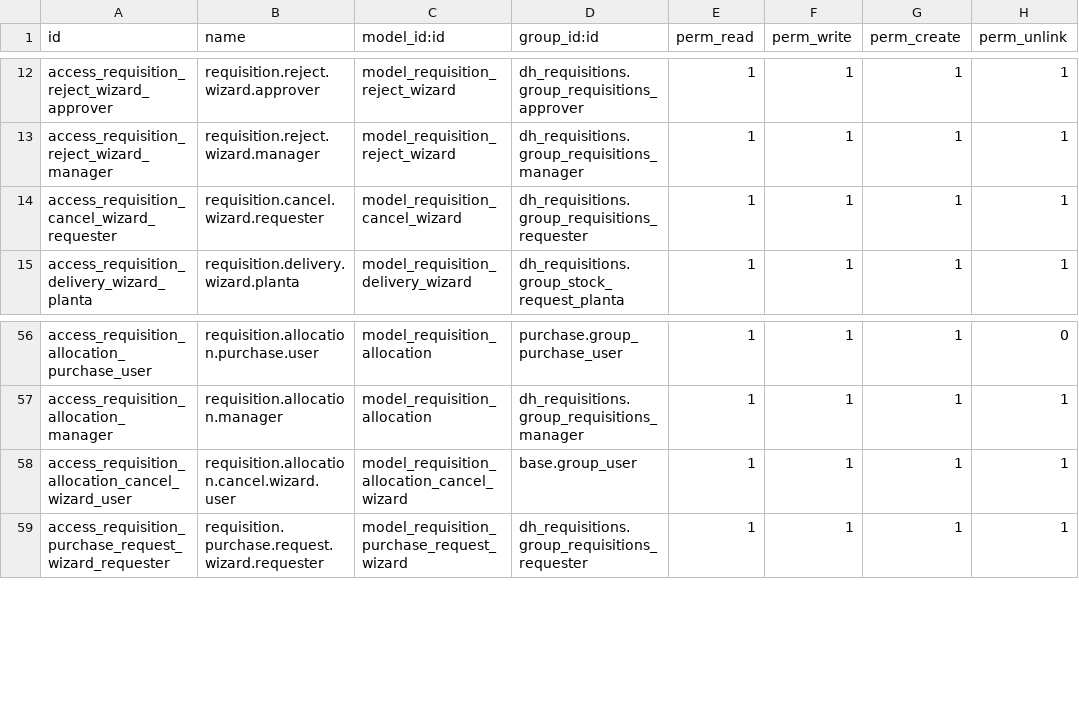
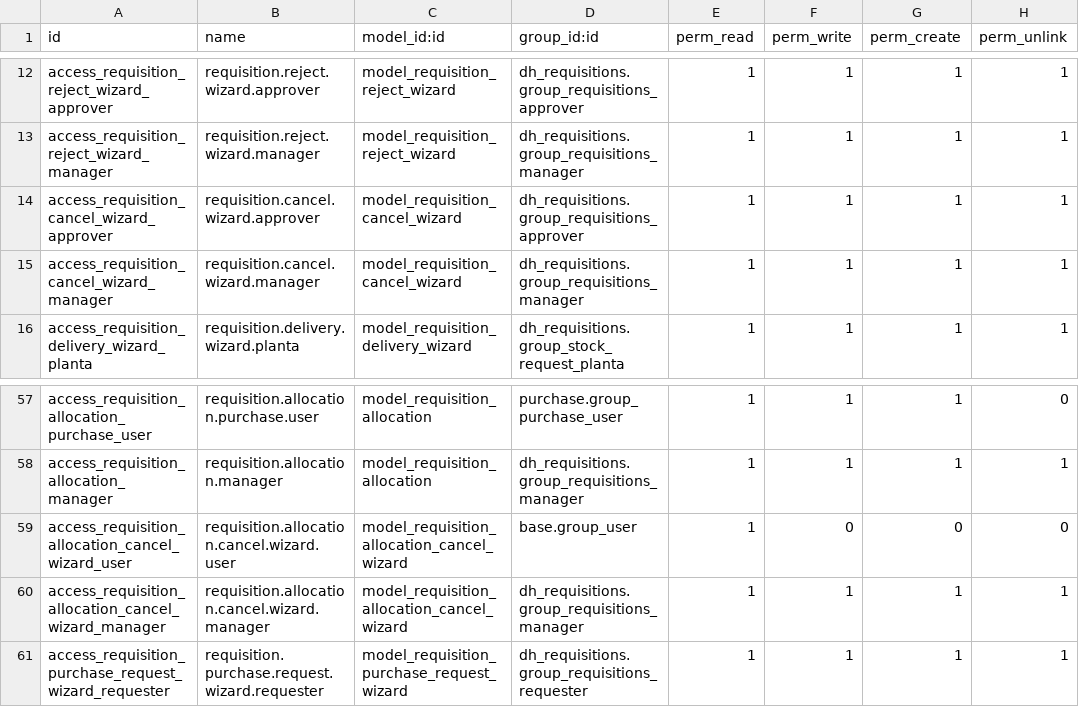
Before and after one commit to dovahir/dh_requisitions, a CSV file: security/ir.model.access.csv, drawn as a sheet; only a part is shown, gaps mark what is left out.

Commit message:
[IMP] dh_requisitions: cancelacion unificada con motivo obligatorio, cascada integral y erradicacion de hardcodeo de almacen

```diff
--- a/security/ir.model.access.csv
+++ b/security/ir.model.access.csv
@@ -13,3 +13,4 @@ access_requisition_reject_wizard_approver,requisition.reject.wizard.approver,mod
 access_requisition_reject_wizard_manager,requisition.reject.wizard.manager,model_requisition_reject_wizard,dh_requisitions.group_requisitions_manager,1,1,1,1
-access_requisition_cancel_wizard_requester,requisition.cancel.wizard.requester,model_requisition_cancel_wizard,dh_requisitions.group_requisitions_requester,1,1,1,1
+access_requisition_cancel_wizard_approver,requisition.cancel.wizard.approver,model_requisition_cancel_wizard,dh_requisitions.group_requisitions_approver,1,1,1,1
+access_requisition_cancel_wizard_manager,requisition.cancel.wizard.manager,model_requisition_cancel_wizard,dh_requisitions.group_requisitions_manager,1,1,1,1
 access_requisition_delivery_wizard_planta,requisition.delivery.wizard.planta,model_requisition_delivery_wizard,dh_requisitions.group_stock_request_planta,1,1,1,1
@@ -57,3 +58,4 @@ access_requisition_allocation_purchase_user,requisition.allocation.purchase.user
 access_requisition_allocation_manager,requisition.allocation.manager,model_requisition_allocation,dh_requisitions.group_requisitions_manager,1,1,1,1
-access_requisition_allocation_cancel_wizard_user,requisition.allocation.cancel.wizard.user,model_requisition_allocation_cancel_wizard,base.group_user,1,1,1,1
+access_requisition_allocation_cancel_wizard_user,requisition.allocation.cancel.wizard.user,model_requisition_allocation_cancel_wizard,base.group_user,1,0,0,0
+access_requisition_allocation_cancel_wizard_manager,requisition.allocation.cancel.wizard.manager,model_requisition_allocation_cancel_wizard,dh_requisitions.group_requisitions_manager,1,1,1,1
 access_requisition_purchase_request_wizard_requester,requisition.purchase.request.wizard.requester,model_requisition_purchase_request_wizard,dh_requisitions.group_requisitions_requester,1,1,1,1
```
Also changed, not shown: 21 other files.
